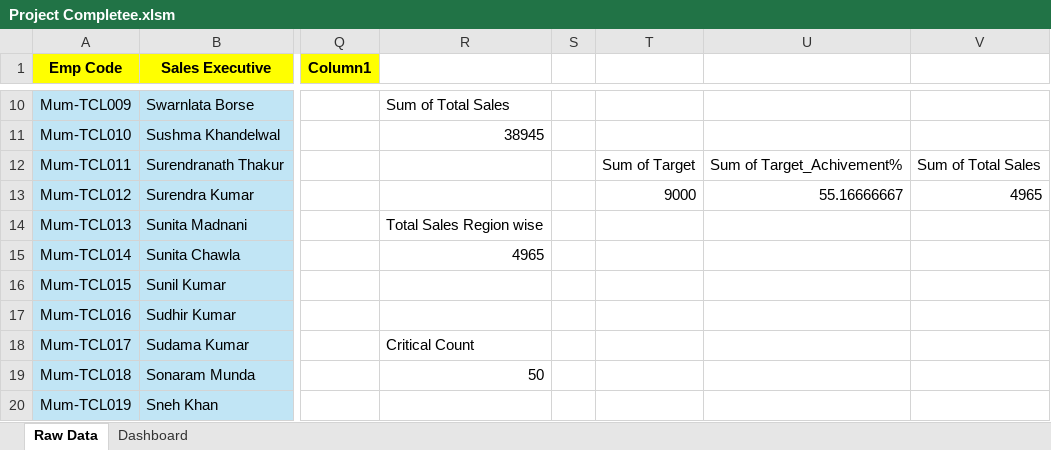
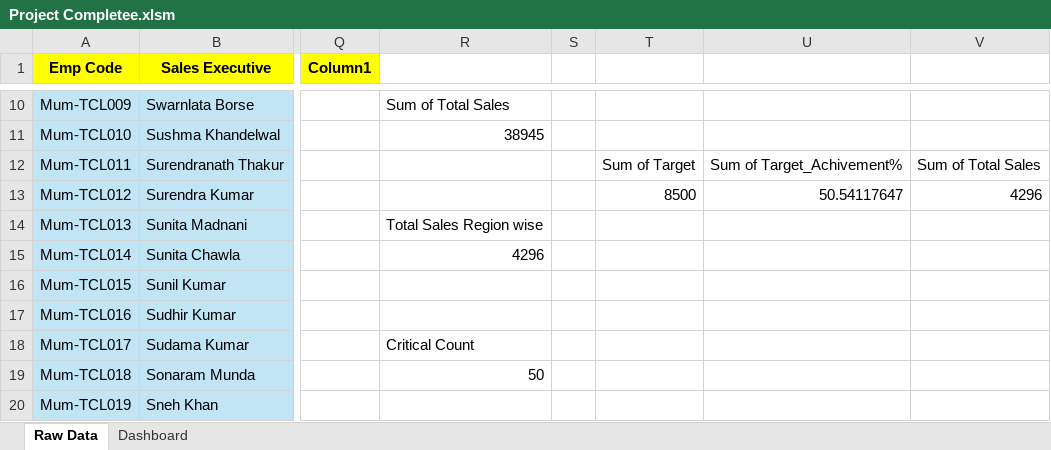
Before and after one commit to Asmika-Panchal/KPI-and-Sales-Executive-Performance-Dashboard--Excel-, an Excel workbook: Project Completee.xlsm, sheet Raw Data, drawn as a sheet; only a part is shown, gaps mark what is left out; values as stored, in another font and other column widths than the file's, no borders; table styles not drawn; the diff names each change by its address in the sheet, - before the commit and + after, or states it on an @@ line.

```diff
--- a/Project Completee.xlsm (sheet Raw Data)
+++ b/Project Completee.xlsm (sheet Raw Data)
-T13: 9000
+T13: 8500
-U13: 55.16666667
+U13: 50.54117647
-V13: 4965
+V13: 4296
-R15: 4965
+R15: 4296
```
Also changed, not shown: sheet Dashboard, charts or pictures.
